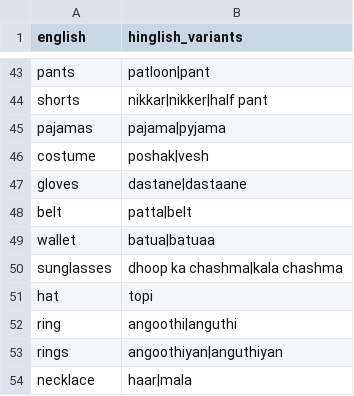
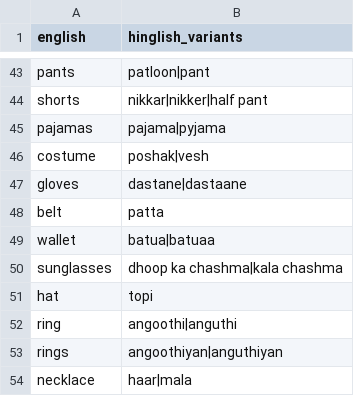
Before and after one commit to exotic-Siddharth/hinglish-product-search, a TSV file: data/hinglish_lexicon.tsv, drawn as a sheet; only a part is shown, gaps mark what is left out.

```diff
--- a/data/hinglish_lexicon.tsv
+++ b/data/hinglish_lexicon.tsv
@@ -47,3 +47,3 @@ costume	poshak|vesh
 gloves	dastane|dastaane
-belt	patta|belt
+belt	patta
 wallet	batua|batuaa
```
Also changed, not shown: 8 other files.
